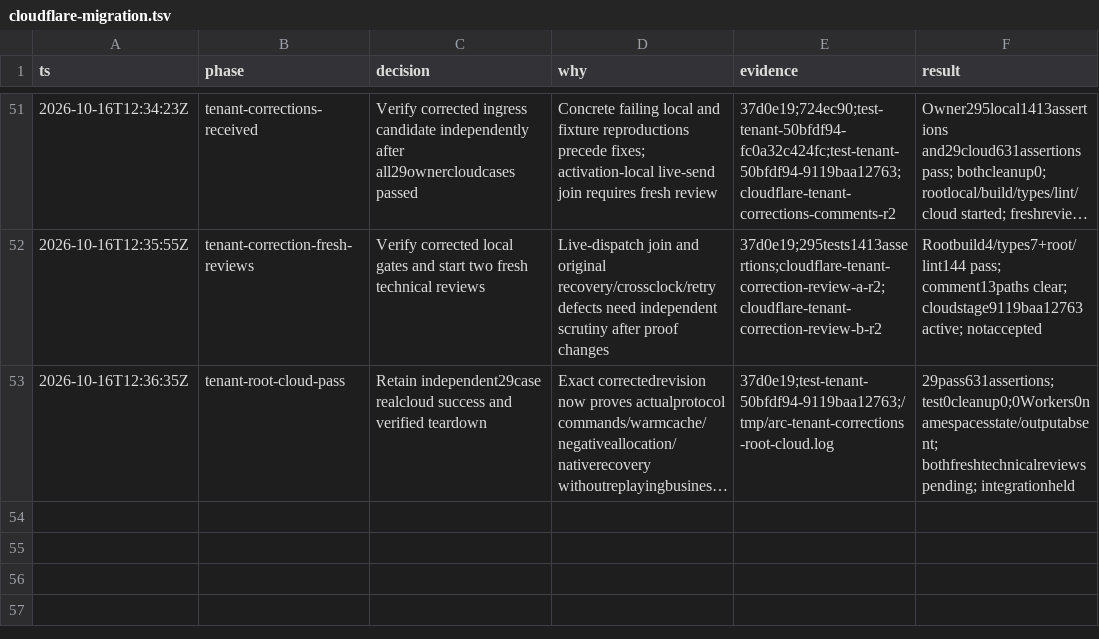
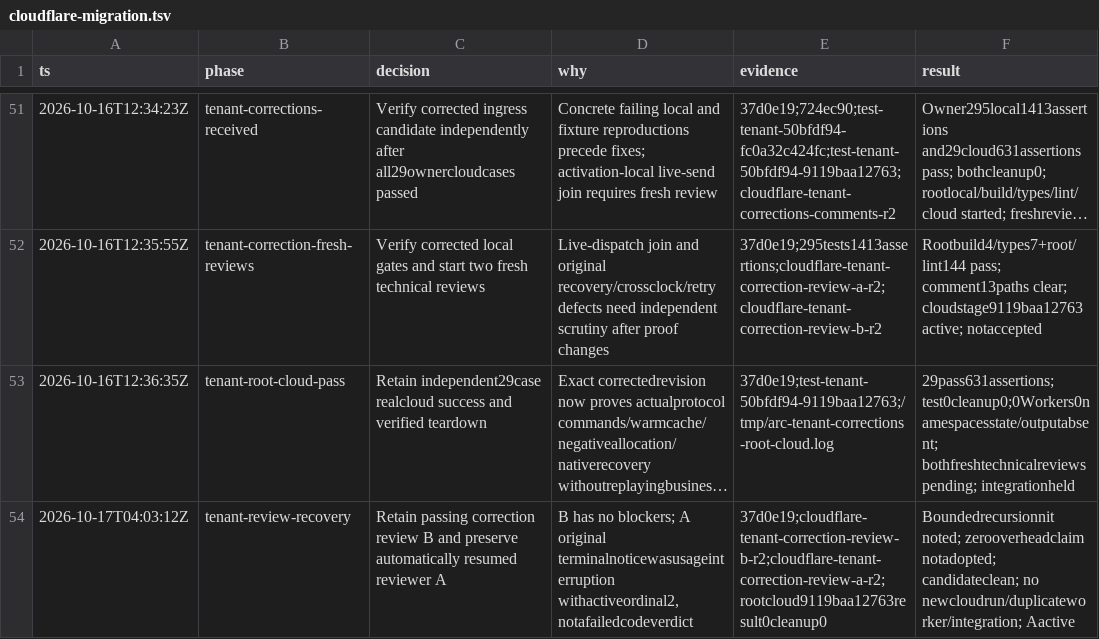
Before and after one commit to PlagueFPS/arc-tools, a TSV file: .audit/cloudflare-migration.tsv, drawn as a sheet; only a part is shown, gaps mark what is left out; long unchanged cells end in …; the diff names each change by its address in the sheet, - before the commit and + after, or states it on an @@ line.

Commit message:
docs: recover correction review and retain passing verdict

```diff
--- a/.audit/cloudflare-migration.tsv
+++ b/.audit/cloudflare-migration.tsv
+row 54: 2026-10-17T04:03:12Z | tenant-review-recovery | Retain passing correction review B and preserve automatically resumed reviewer A | B has no blockers; A original terminalnoticewasusageinterruption withactiveordinal2, notafailedcodeverdict | 37d0e19;cloudflare-tenant-correction-review-b-r2;cloudflare-tenant-correction-review-a-r2;rootcloud9119baa12763result0cleanup0 | Boundedrecursionnit noted; zerooverheadclaim notadopted; candidateclean; no newcloudrun/duplicateworker/integration; Aactive
```
Also changed, not shown: 1 other file.
